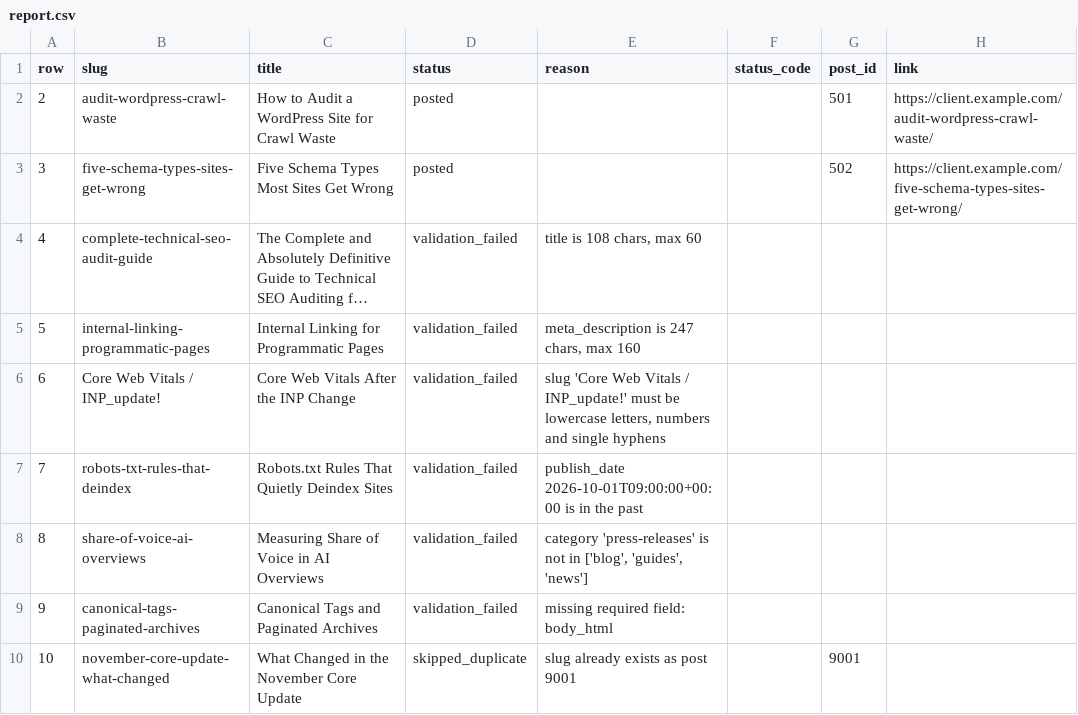
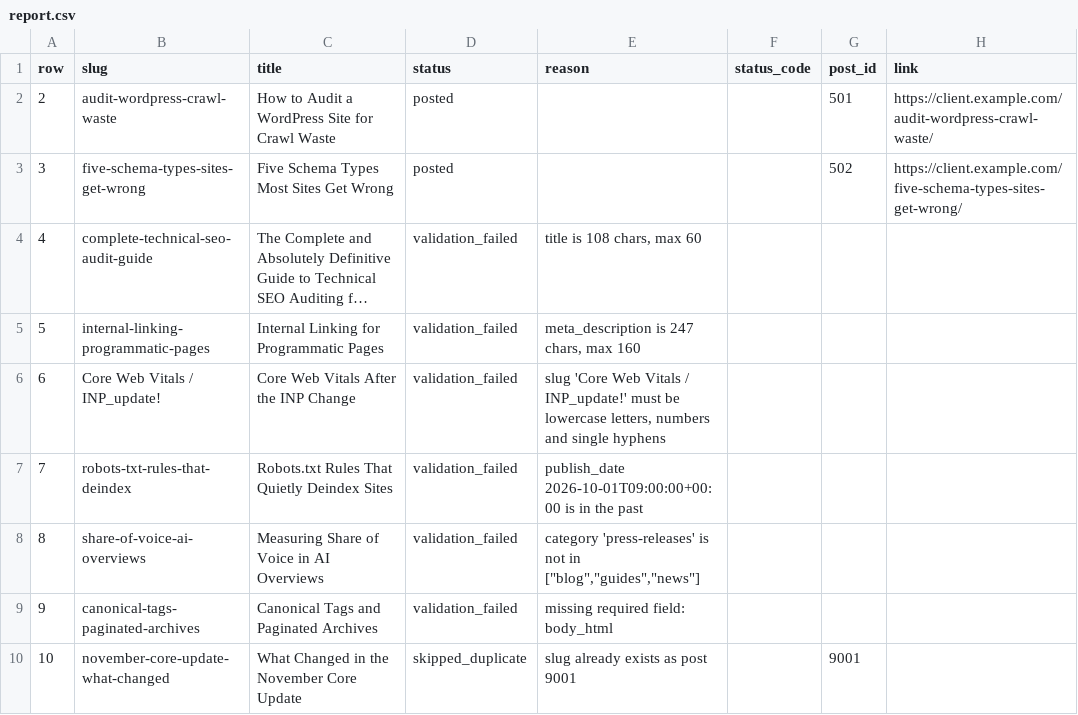
Before and after one commit to 1MrHad1/wp-bulk-publisher, a CSV file: report.csv, drawn as a sheet; long unchanged cells end in …; the diff names each change by its address in the sheet, - before the commit and + after, or states it on an @@ line.

```diff
--- a/report.csv
+++ b/report.csv
-E8 (reason): …not in ['blog', 'guides', 'news']
+E8 (reason): …not in ["blog","guides","news"]
```
Also changed, not shown: 6 other files.
